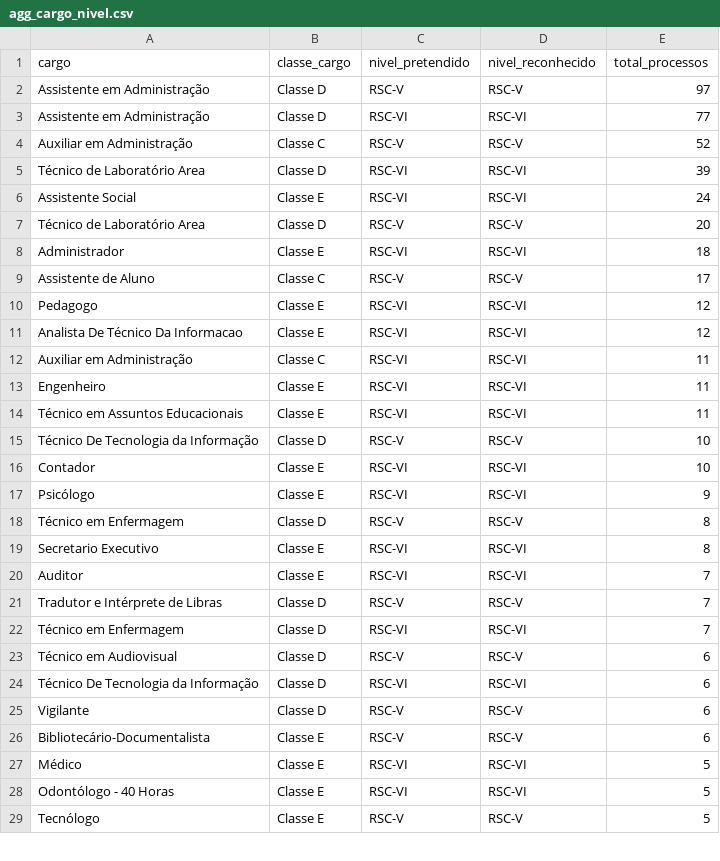
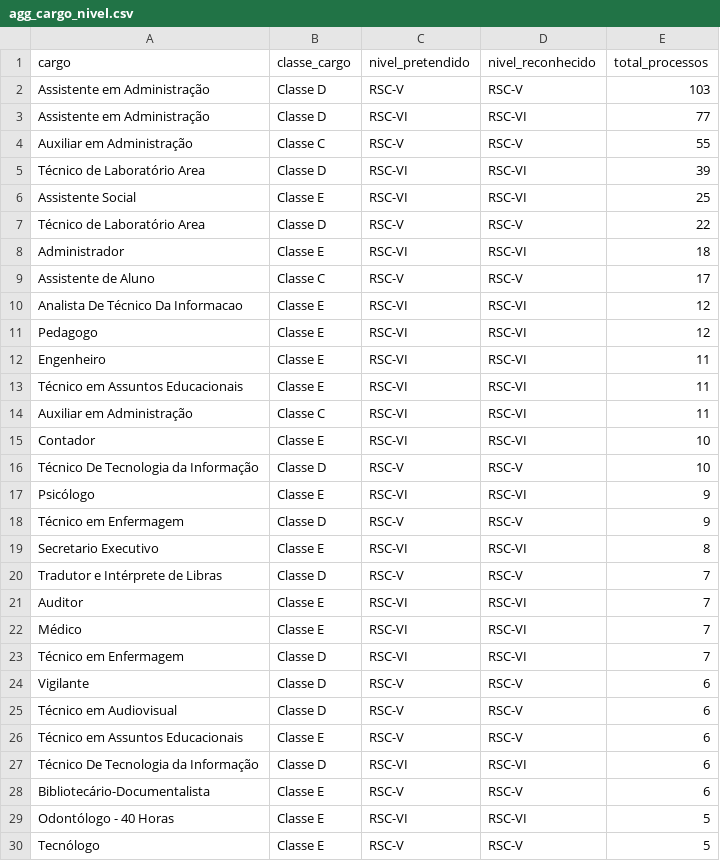
Before and after one commit to kelsoncm/memoriais-avaliados, a CSV file: docs/data/agg_cargo_nivel.csv, drawn as a sheet; only a part is shown; the diff covers the shown part only.

```diff
--- a/docs/data/agg_cargo_nivel.csv
+++ b/docs/data/agg_cargo_nivel.csv
@@ -1,28 +1,29 @@
 cargo,classe_cargo,nivel_pretendido,nivel_reconhecido,total_processos
-Assistente em Administração,Classe D,RSC-V,RSC-V,97
+Assistente em Administração,Classe D,RSC-V,RSC-V,103
 Assistente em Administração,Classe D,RSC-VI,RSC-VI,77
-Auxiliar em Administração,Classe C,RSC-V,RSC-V,52
+Auxiliar em Administração,Classe C,RSC-V,RSC-V,55
 Técnico de Laboratório Area,Classe D,RSC-VI,RSC-VI,39
-Assistente Social,Classe E,RSC-VI,RSC-VI,24
-Técnico de Laboratório Area,Classe D,RSC-V,RSC-V,20
+Assistente Social,Classe E,RSC-VI,RSC-VI,25
+Técnico de Laboratório Area,Classe D,RSC-V,RSC-V,22
 Administrador,Classe E,RSC-VI,RSC-VI,18
 Assistente de Aluno,Classe C,RSC-V,RSC-V,17
+Analista De Técnico Da Informacao,Classe E,RSC-VI,RSC-VI,12
 Pedagogo,Classe E,RSC-VI,RSC-VI,12
-Analista De Técnico Da Informacao,Classe E,RSC-VI,RSC-VI,12
-Auxiliar em Administração,Classe C,RSC-VI,RSC-VI,11
 Engenheiro,Classe E,RSC-VI,RSC-VI,11
 Técnico em Assuntos Educacionais,Classe E,RSC-VI,RSC-VI,11
+Auxiliar em Administração,Classe C,RSC-VI,RSC-VI,11
+Contador,Classe E,RSC-VI,RSC-VI,10
 Técnico De Tecnologia da Informação,Classe D,RSC-V,RSC-V,10
-Contador,Classe E,RSC-VI,RSC-VI,10
 Psicólogo,Classe E,RSC-VI,RSC-VI,9
-Técnico em Enfermagem,Classe D,RSC-V,RSC-V,8
+Técnico em Enfermagem,Classe D,RSC-V,RSC-V,9
 Secretario Executivo,Classe E,RSC-VI,RSC-VI,8
+Tradutor e Intérprete de Libras,Classe D,RSC-V,RSC-V,7
 Auditor,Classe E,RSC-VI,RSC-VI,7
-Tradutor e Intérprete de Libras,Classe D,RSC-V,RSC-V,7
+Médico,Classe E,RSC-VI,RSC-VI,7
 Técnico em Enfermagem,Classe D,RSC-VI,RSC-VI,7
+Vigilante,Classe D,RSC-V,RSC-V,6
 Técnico em Audiovisual,Classe D,RSC-V,RSC-V,6
+Técnico em Assuntos Educacionais,Classe E,RSC-V,RSC-V,6
 Técnico De Tecnologia da Informação,Classe D,RSC-VI,RSC-VI,6
-Vigilante,Classe D,RSC-V,RSC-V,6
 Bibliotecário-Documentalista,Classe E,RSC-V,RSC-V,6
-Médico,Classe E,RSC-VI,RSC-VI,5
 Odontólogo - 40 Horas,Classe E,RSC-VI,RSC-VI,5
```
Also changed, not shown: 3 added rows, 3 removed rows, 19 moved rows and 7 edited cells elsewhere in this file, docs/data/agg_campus_mes.csv, docs/data/fato_anonimo.csv, 2 other files.
